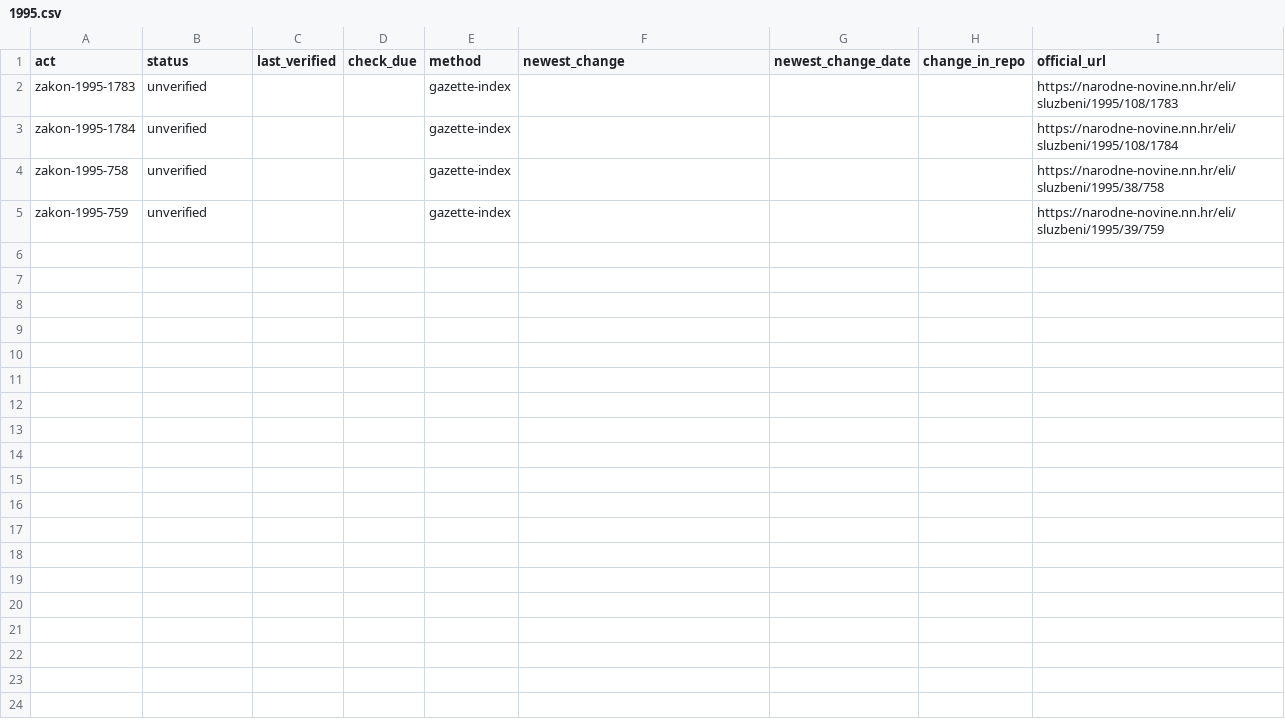
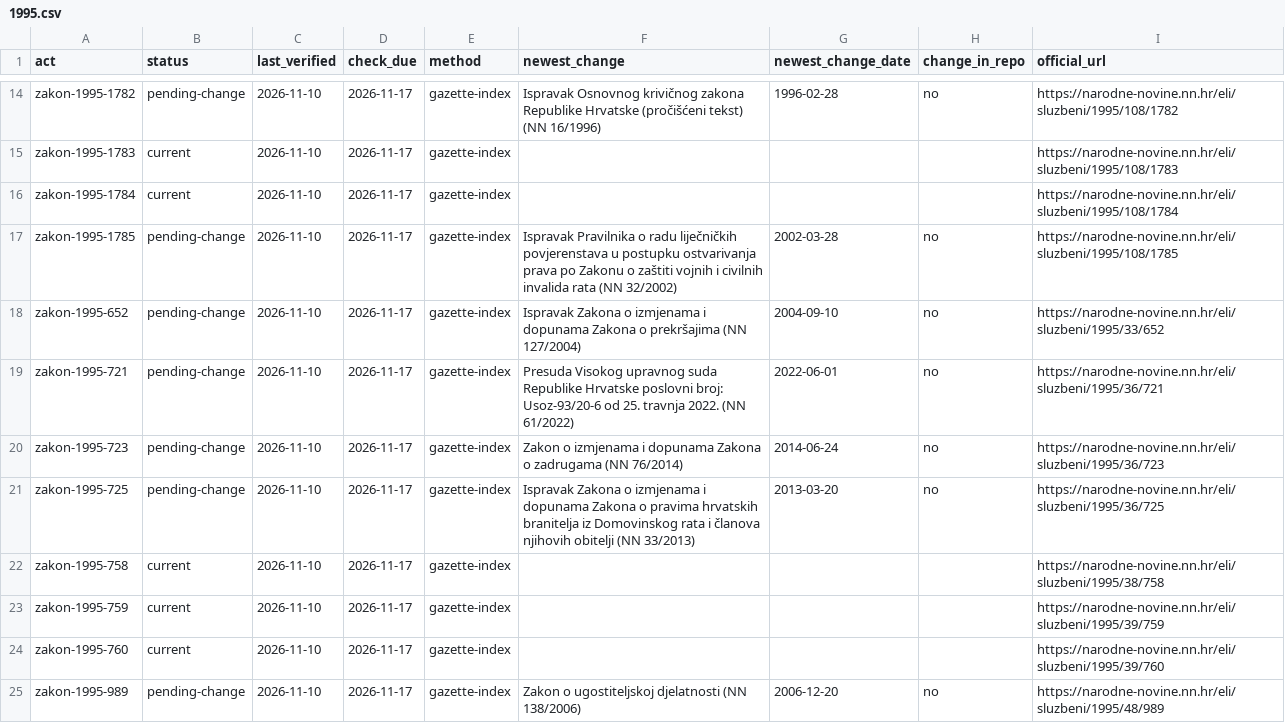
Before and after one commit to lexifina/croatia-law, a CSV file: data/freshness/zakon/1995.csv, drawn as a sheet; only a part is shown, gaps mark what is left out; the diff covers the shown part only.

```diff
--- a/data/freshness/zakon/1995.csv
+++ b/data/freshness/zakon/1995.csv
@@ -2,4 +14,12 @@ act,status,last_verified,check_due,method,newest_change,newest_change_date,chang
-zakon-1995-1783,unverified,,,gazette-index,,,,https://narodne-novine.nn.hr/eli/sluzbeni/1995/108/1783
-zakon-1995-1784,unverified,,,gazette-index,,,,https://narodne-novine.nn.hr/eli/sluzbeni/1995/108/1784
-zakon-1995-758,unverified,,,gazette-index,,,,https://narodne-novine.nn.hr/eli/sluzbeni/1995/38/758
-zakon-1995-759,unverified,,,gazette-index,,,,https://narodne-novine.nn.hr/eli/sluzbeni/1995/39/759
+zakon-1995-1782,pending-change,2026-11-10,2026-11-17,gazette-index,Ispravak Osnovnog krivičnog zakona Republike Hrvatske (pročišćeni tekst) (NN 16/1996),1996-02-28,no,https://narodne-novine.nn.hr/eli/sluzbeni/1995/108/1782
+zakon-1995-1783,current,2026-11-10,2026-11-17,gazette-index,,,,https://narodne-novine.nn.hr/eli/sluzbeni/1995/108/1783
+zakon-1995-1784,current,2026-11-10,2026-11-17,gazette-index,,,,https://narodne-novine.nn.hr/eli/sluzbeni/1995/108/1784
+zakon-1995-1785,pending-change,2026-11-10,2026-11-17,gazette-index,Ispravak Pravilnika o radu liječničkih povjerenstava u postupku ostvarivanja prava po Zakonu o zaštiti vojnih i civilnih invalida rata (NN 32/2002),2002-03-28,no,https://narodne-novine.nn.hr/eli/sluzbeni/1995/108/1785
+zakon-1995-652,pending-change,2026-11-10,2026-11-17,gazette-index,Ispravak Zakona o izmjenama i dopunama Zakona o prekršajima (NN 127/2004),2004-09-10,no,https://narodne-novine.nn.hr/eli/sluzbeni/1995/33/652
+zakon-1995-721,pending-change,2026-11-10,2026-11-17,gazette-index,Presuda Visokog upravnog suda Republike Hrvatske poslovni broj: Usoz-93/20-6 od 25. travnja 2022. (NN 61/2022),2022-06-01,no,https://narodne-novine.nn.hr/eli/sluzbeni/1995/36/721
+zakon-1995-723,pending-change,2026-11-10,2026-11-17,gazette-index,Zakon o izmjenama i dopunama Zakona o zadrugama (NN 76/2014),2014-06-24,no,https://narodne-novine.nn.hr/eli/sluzbeni/1995/36/723
+zakon-1995-725,pending-change,2026-11-10,2026-11-17,gazette-index,Ispravak Zakona o izmjenama i dopunama Zakona o pravima hrvatskih branitelja iz Domovinskog rata i članova njihovih obitelji (NN 33/2013),2013-03-20,no,https://narodne-novine.nn.hr/eli/sluzbeni/1995/36/725
+zakon-1995-758,current,2026-11-10,2026-11-17,gazette-index,,,,https://narodne-novine.nn.hr/eli/sluzbeni/1995/38/758
+zakon-1995-759,current,2026-11-10,2026-11-17,gazette-index,,,,https://narodne-novine.nn.hr/eli/sluzbeni/1995/39/759
+zakon-1995-760,current,2026-11-10,2026-11-17,gazette-index,,,,https://narodne-novine.nn.hr/eli/sluzbeni/1995/39/760
+zakon-1995-989,pending-change,2026-11-10,2026-11-17,gazette-index,Zakon o ugostiteljskoj djelatnosti (NN 138/2006),2006-12-20,no,https://narodne-novine.nn.hr/eli/sluzbeni/1995/48/989
```
Also changed, not shown: 12 added rows elsewhere in this file, data/freshness/naputak/1997.csv, data/freshness/naredba/1995.csv, 44 other files.
